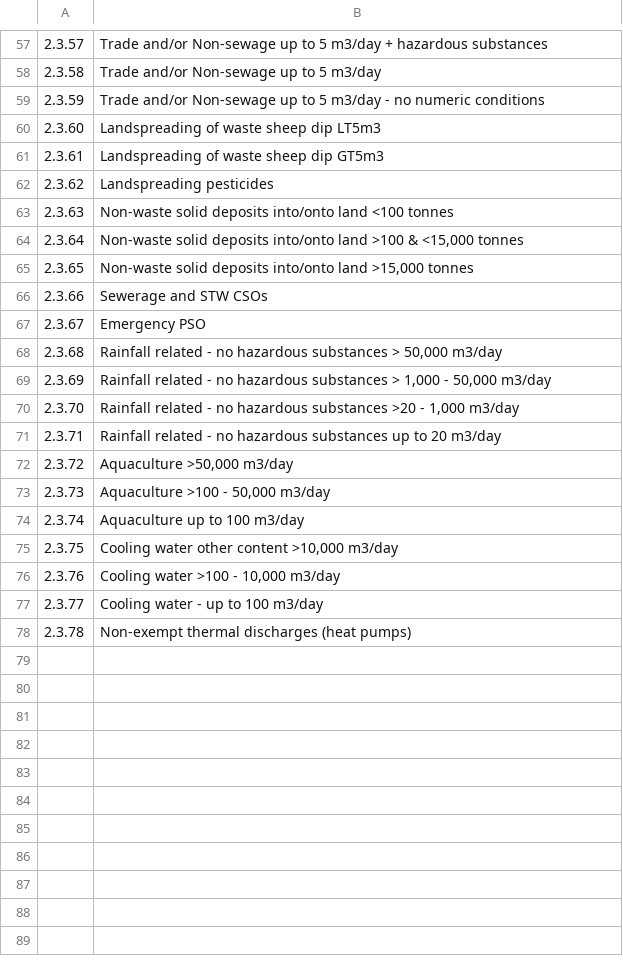
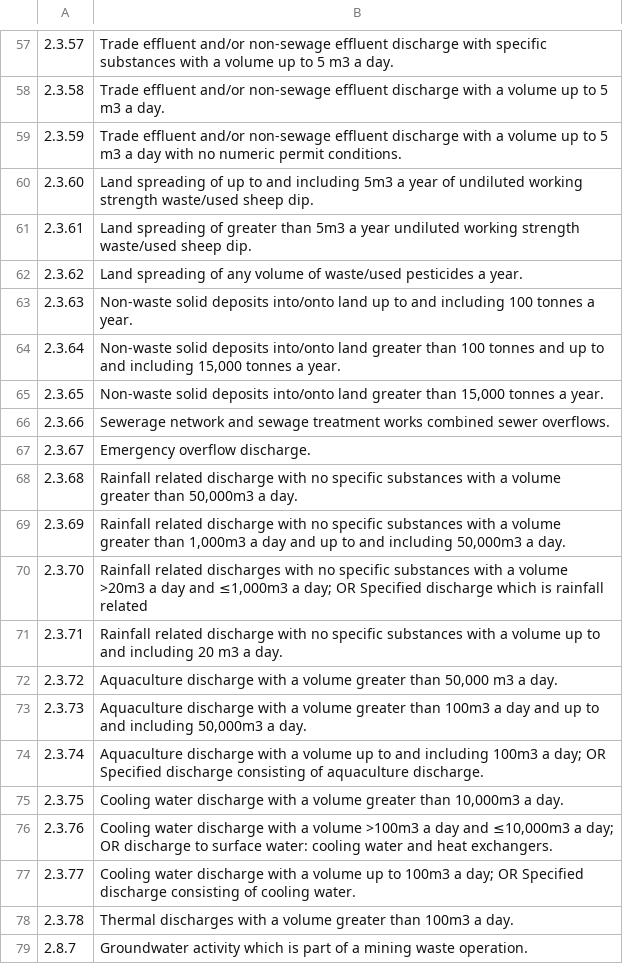
Before and after one commit to uk-gov-mirror/defra.sroc-tcm-admin, a CSV file: db/categories/water_quality.csv, drawn as a sheet; only a part is shown, gaps mark what is left out; the diff covers the shown part only.

```diff
--- a/db/categories/water_quality.csv
+++ b/db/categories/water_quality.csv
@@ -57,22 +57,23 @@
-2.3.57,Trade and/or Non-sewage up to 5 m3/day + hazardous substances
-2.3.58,Trade and/or Non-sewage up to 5 m3/day
-2.3.59,Trade and/or Non-sewage up to 5 m3/day - no numeric conditions
-2.3.60,Landspreading of waste sheep dip LT5m3
-2.3.61,Landspreading of waste sheep dip GT5m3
-2.3.62,Landspreading pesticides
-2.3.63,Non-waste solid deposits into/onto land <100 tonnes
-2.3.64,"Non-waste solid deposits into/onto land >100 & <15,000 tonnes"
-2.3.65,"Non-waste solid deposits into/onto land >15,000 tonnes"
-2.3.66,Sewerage and STW CSOs
-2.3.67,Emergency PSO
-2.3.68,"Rainfall related - no hazardous substances > 50,000 m3/day"
-2.3.69,"Rainfall related - no hazardous substances > 1,000 - 50,000 m3/day"
-2.3.70,"Rainfall related - no hazardous substances >20 - 1,000 m3/day"
-2.3.71,Rainfall related - no hazardous substances up to 20 m3/day
-2.3.72,"Aquaculture >50,000 m3/day"
-2.3.73,"Aquaculture >100 - 50,000 m3/day"
-2.3.74,Aquaculture up to 100 m3/day
-2.3.75,"Cooling water other content >10,000 m3/day"
-2.3.76,"Cooling water >100 - 10,000 m3/day"
-2.3.77,Cooling water - up to 100 m3/day
-2.3.78,Non-exempt thermal discharges (heat pumps)
+2.3.57,Trade effluent and/or non-sewage effluent discharge with specific substances with a volume up to 5 m3 a day.
+2.3.58,Trade effluent and/or non-sewage effluent discharge with a volume up to 5 m3 a day.
+2.3.59,Trade effluent and/or non-sewage effluent discharge with a volume up to 5 m3 a day with no numeric permit conditions.
+2.3.60,Land spreading of up to and including 5m3 a year of undiluted working strength waste/used sheep dip.
+2.3.61,Land spreading of greater than 5m3 a year undiluted working strength waste/used sheep dip.
+2.3.62,Land spreading of any volume of waste/used pesticides a year.
+2.3.63,Non-waste solid deposits into/onto land up to and including 100 tonnes a year.
+2.3.64,"Non-waste solid deposits into/onto land greater than 100 tonnes and up to and including 15,000 tonnes a year."
+2.3.65,"Non-waste solid deposits into/onto land greater than 15,000 tonnes a year."
+2.3.66,Sewerage network and sewage treatment works combined sewer overflows.
+2.3.67,Emergency overflow discharge.
+2.3.68,"Rainfall related discharge with no specific substances with a volume greater than 50,000m3 a day."
+2.3.69,"Rainfall related discharge with no specific substances with a volume greater than 1,000m3 a day and up to and including 50,000m3 a day."
+2.3.70,"Rainfall related discharges with no specific substances with a volume >20m3 a day and ≤1,000m3 a day; OR Specified discharge which is rainfall related"
+2.3.71,Rainfall related discharge with no specific substances with a volume up to and including 20 m3 a day.
+2.3.72,"Aquaculture discharge with a volume greater than 50,000 m3 a day."
+2.3.73,"Aquaculture discharge with a volume greater than 100m3 a day and up to and including 50,000m3 a day."
+2.3.74,Aquaculture discharge with a volume up to and including 100m3 a day; OR Specified discharge consisting of aquaculture discharge.
+2.3.75,"Cooling water discharge with a volume greater than 10,000m3 a day."
+2.3.76,"Cooling water discharge with a volume >100m3 a day and ≤10,000m3 a day; OR discharge to surface water: cooling water and heat exchangers."
+2.3.77,Cooling water discharge with a volume up to 100m3 a day; OR Specified discharge consisting of cooling water.
+2.3.78,Thermal discharges with a volume greater than 100m3 a day.
+2.8.7,Groundwater activity which is part of a mining waste operation.
```
Also changed, not shown: 56 edited cells elsewhere in this file, db/categories/waste.csv, 2 other files.
